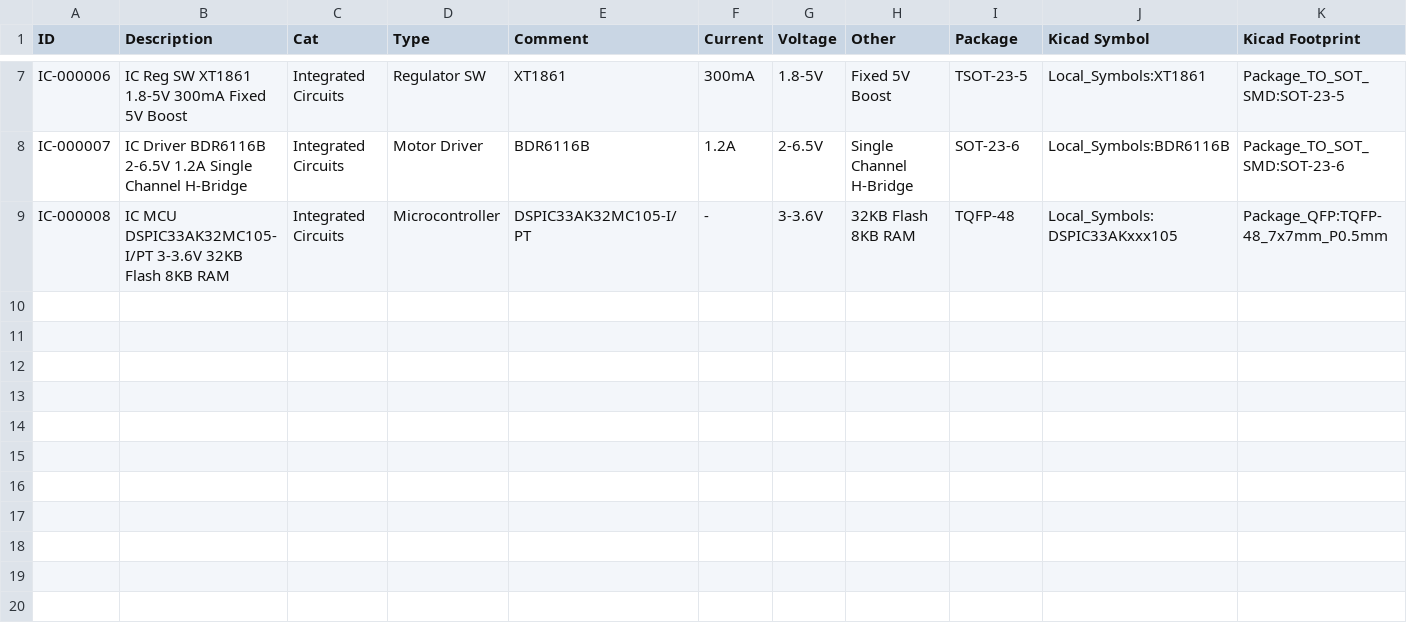
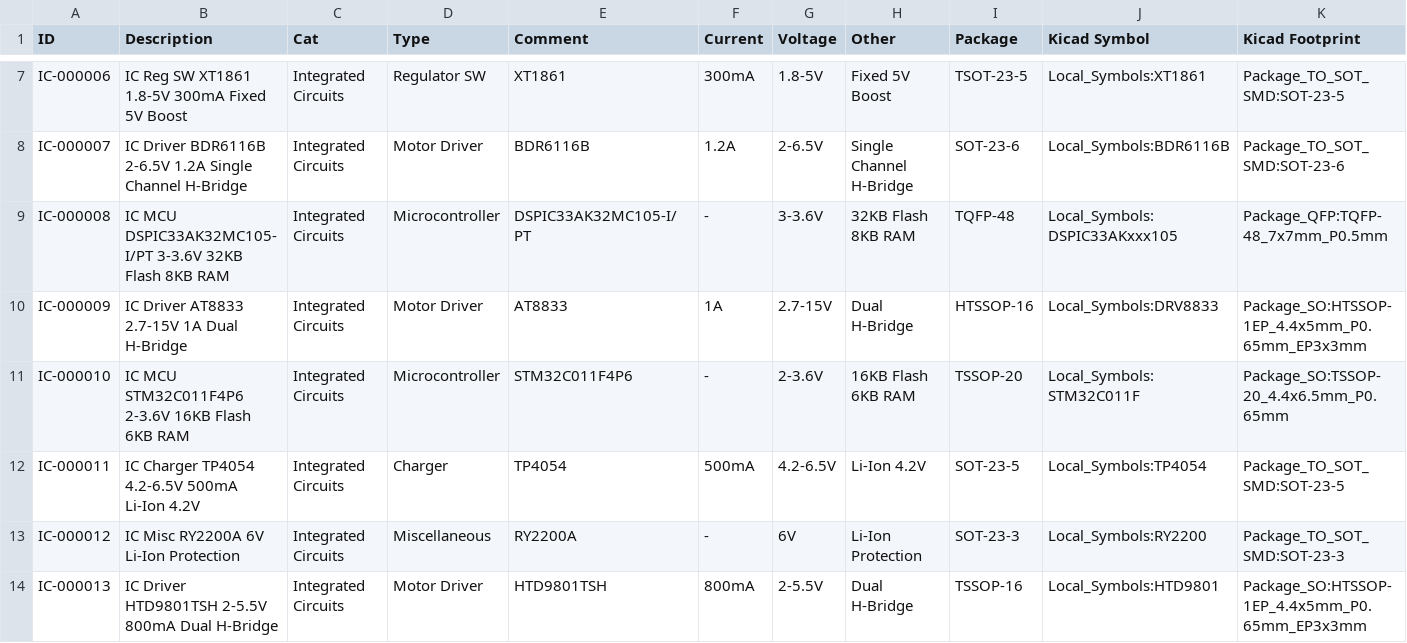
Before and after one commit to chiabrian/kicad_lib, a CSV file: Integrated Circuits.csv, drawn as a sheet; only a part is shown, gaps mark what is left out; rows hold the shown columns only; the diff names each change by its address in the sheet, - before the commit and + after, or states it on an @@ line.

```diff
--- a/Integrated Circuits.csv
+++ b/Integrated Circuits.csv
+row 10: IC-000009 | IC Driver AT8833 2.7-15V 1A Dual H-Bridge | Integrated Circuits | Motor Driver | AT8833 | 1A | 2.7-15V | Dual H-Bridge | HTSSOP-16 | Local_Symbols:DRV8833 | Package_SO:HTSSOP-1EP_4.4x5mm_P0.65mm_EP3x3mm
+row 11: IC-000010 | IC MCU STM32C011F4P6 2-3.6V 16KB Flash 6KB RAM | Integrated Circuits | Microcontroller | STM32C011F4P6 | - | 2-3.6V | 16KB Flash 6KB RAM | TSSOP-20 | Local_Symbols:STM32C011F | Package_SO:TSSOP-20_4.4x6.5mm_P0.65mm
+row 12: IC-000011 | IC Charger TP4054 4.2-6.5V 500mA Li-Ion 4.2V | Integrated Circuits | Charger | TP4054 | 500mA | 4.2-6.5V | Li-Ion 4.2V | SOT-23-5 | Local_Symbols:TP4054 | Package_TO_SOT_SMD:SOT-23-5
+row 13: IC-000012 | IC Misc RY2200A 6V Li-Ion Protection | Integrated Circuits | Miscellaneous | RY2200A | - | 6V | Li-Ion Protection | SOT-23-3 | Local_Symbols:RY2200 | Package_TO_SOT_SMD:SOT-23-3
+row 14: IC-000013 | IC Driver HTD9801TSH 2-5.5V 800mA Dual H-Bridge | Integrated Circuits | Motor Driver | HTD9801TSH | 800mA | 2-5.5V | Dual H-Bridge | TSSOP-16 | Local_Symbols:HTD9801 | Package_SO:HTSSOP-1EP_4.4x5mm_P0.65mm_EP3x3mm
```
Also changed, not shown: Resistors.csv, 1 other file.
